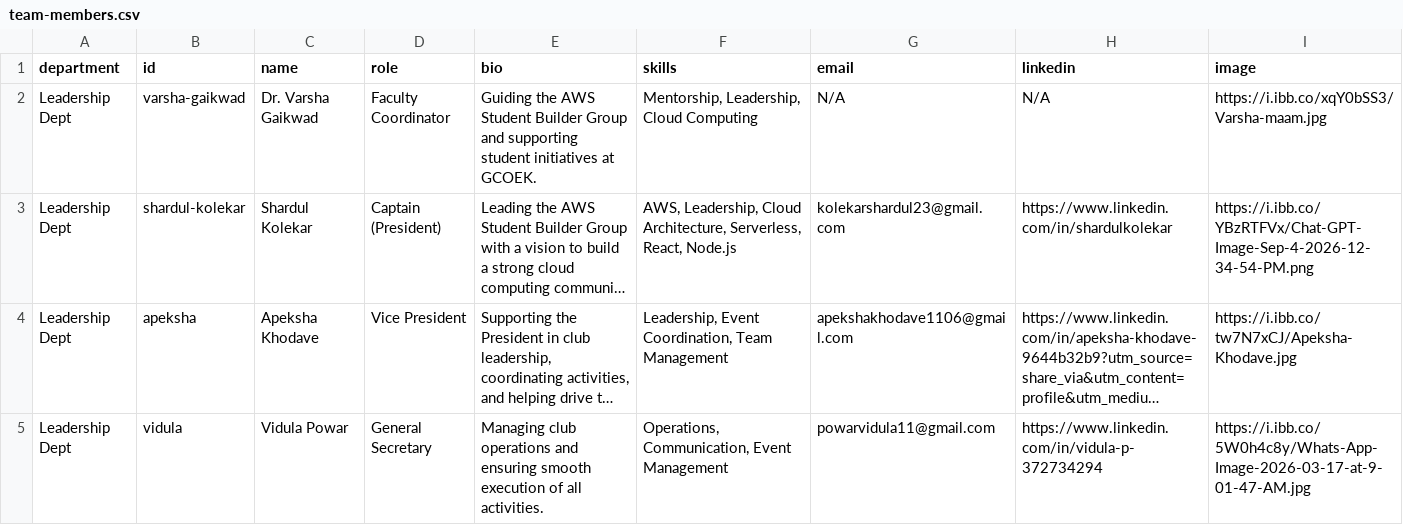
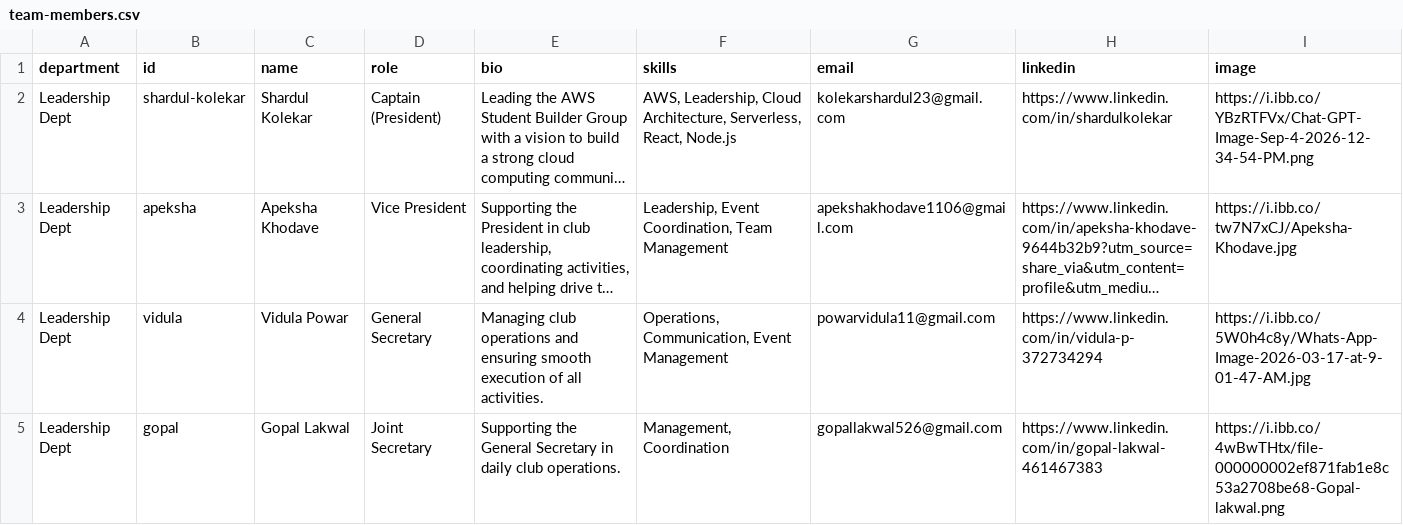
Before and after one commit to aws-sbg-gcoek/new-scd-repo-kop, a CSV file: client/public/team-members.csv, drawn as a sheet; only a part is shown; the shorter side is filled out with more unchanged rows; long unchanged cells end in …; the diff names each change by its address in the sheet, - before the commit and + after, or states it on an @@ line.

Commit message:
feat: show Yash and Shubham on homepage, remove Dr. Varsha Gaikwad from homepage and team page

```diff
--- a/client/public/team-members.csv
+++ b/client/public/team-members.csv
-row 2: Leadership Dept | varsha-gaikwad | Dr. Varsha Gaikwad | Faculty Coordinator | Guiding the AWS Student Builder Group and supporting student initiatives at GCOEK. | Mentorship, Leadership, Cloud Computing | N/A | N/A | https://i.ibb.co/xqY0bSS3/Varsha-maam.jpg
```
Also changed, not shown: 2 other files.
